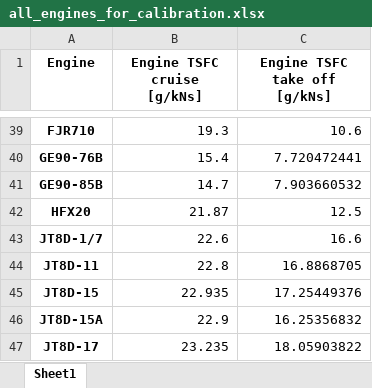
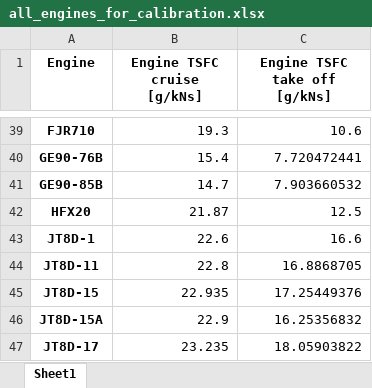
Before and after one commit to rohrerph/Master_Thesis_Codes, an Excel workbook: engine/data/all_engines_for_calibration.xlsx, sheet Sheet1, drawn as a sheet; only a part is shown, gaps mark what is left out; values as stored, in another font and other column widths than the file's, no borders; the diff names each change by its address in the sheet, - before the commit and + after, or states it on an @@ line.

```diff
--- a/engine/data/all_engines_for_calibration.xlsx (sheet Sheet1)
+++ b/engine/data/all_engines_for_calibration.xlsx (sheet Sheet1)
-A43 (Engine): JT8D-1/7
+A43 (Engine): JT8D-1
```
Also changed, not shown: overall/data/Aircraft Databank v2.xlsx, overall/data/Databank.xlsx, 8 other files.
